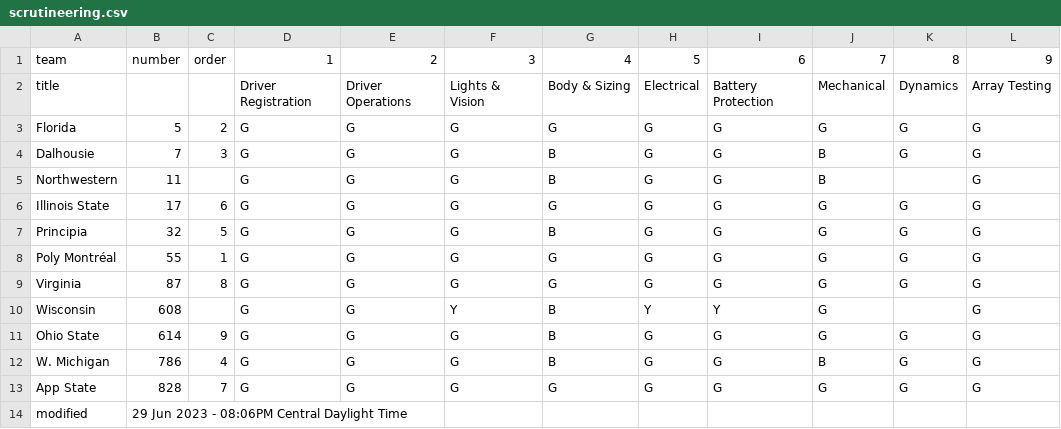
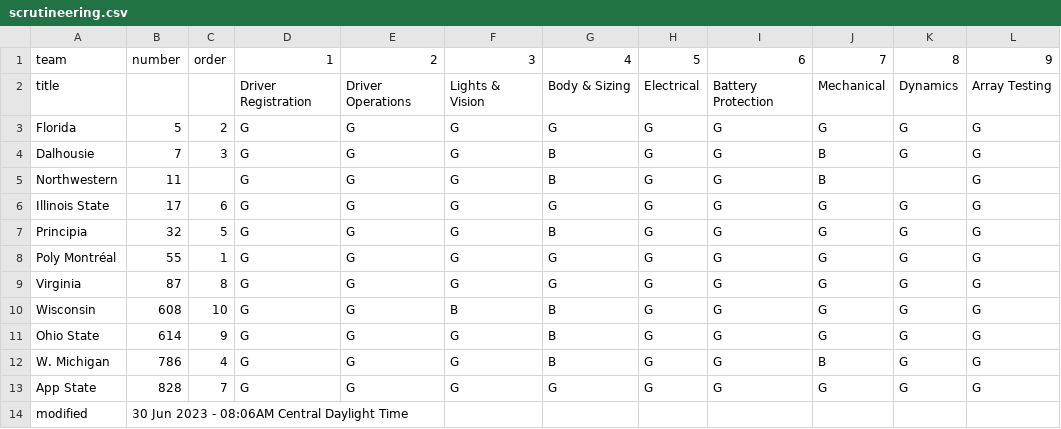
Before and after one commit to jtmullen/asc-fsgp-2024-results, a CSV file: _data/scrutineering.csv, drawn as a sheet; only a part is shown; the diff names each change by its address in the sheet, - before the commit and + after, or states it on an @@ line.

```diff
--- a/_data/scrutineering.csv
+++ b/_data/scrutineering.csv
-C10: (empty)
+C10: 10
-F10: Y
+F10: B
-H10: Y
+H10: G
-I10: Y
+I10: G
-K10: (empty)
+K10: G
-B14: 29 Jun 2023 - 08:06PM Central Daylight Time
+B14: 30 Jun 2023 - 08:06AM Central Daylight Time
```
Also changed, not shown: 1 other file.
